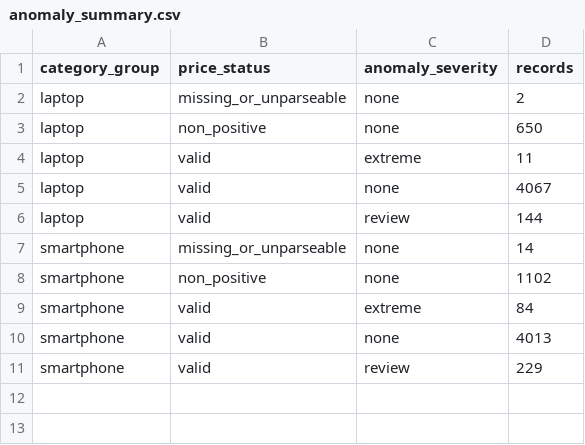
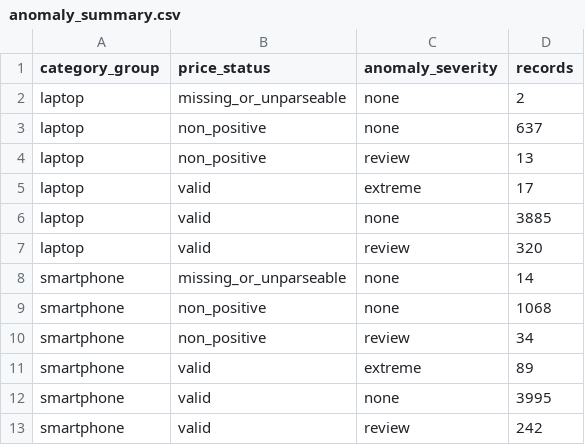
Before and after one commit to pvq-vn/it4930-ecommerce-data-intelligence, a CSV file: src/anomaly_detection/outputs/anomaly_summary.csv, drawn as a sheet.

Commit message:
fix(tv7): address anomaly detection audit findings

```diff
--- a/src/anomaly_detection/outputs/anomaly_summary.csv
+++ b/src/anomaly_detection/outputs/anomaly_summary.csv
@@ -2,10 +2,12 @@
 laptop,missing_or_unparseable,none,2
-laptop,non_positive,none,650
-laptop,valid,extreme,11
-laptop,valid,none,4067
-laptop,valid,review,144
+laptop,non_positive,none,637
+laptop,non_positive,review,13
+laptop,valid,extreme,17
+laptop,valid,none,3885
+laptop,valid,review,320
 smartphone,missing_or_unparseable,none,14
-smartphone,non_positive,none,1102
-smartphone,valid,extreme,84
-smartphone,valid,none,4013
-smartphone,valid,review,229
+smartphone,non_positive,none,1068
+smartphone,non_positive,review,34
+smartphone,valid,extreme,89
+smartphone,valid,none,3995
+smartphone,valid,review,242
```
Also changed, not shown: 8 other files.
